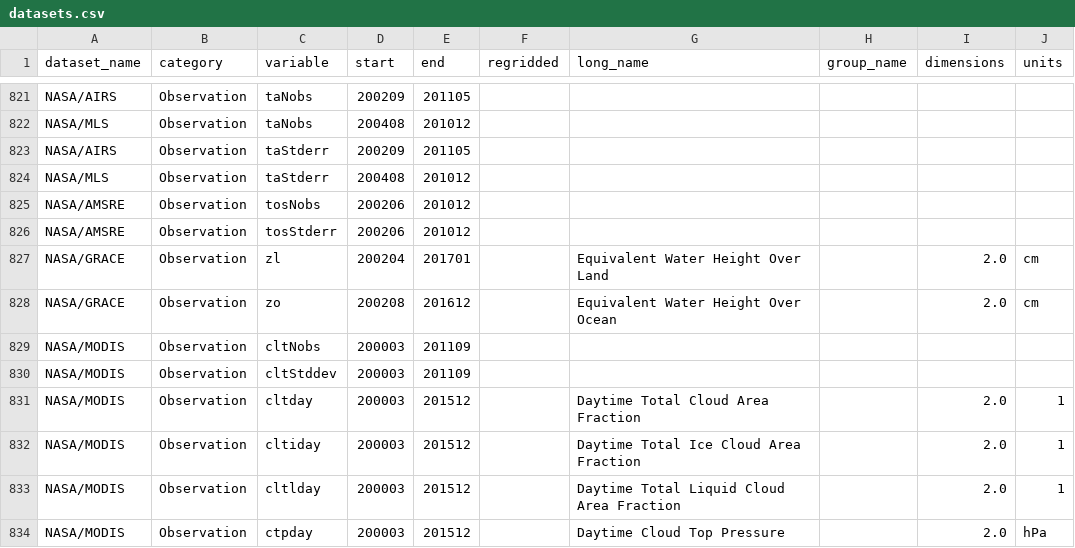
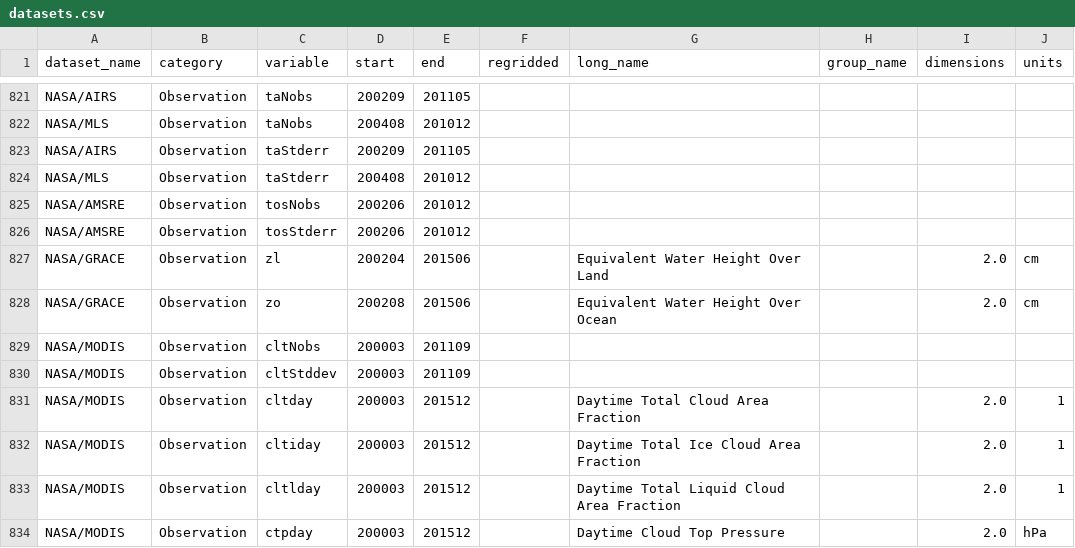
Before and after one commit to cmda-jpl/cmda_notebooks, a CSV file: datasets.csv, drawn as a sheet; only a part is shown, gaps mark what is left out.

Commit message:
Use correct end date for GRACE

```diff
--- a/datasets.csv
+++ b/datasets.csv
@@ -826,4 +826,4 @@ NASA/AMSRE,Observation,tosNobs,200206,201012,,,,,
 NASA/AMSRE,Observation,tosStderr,200206,201012,,,,,
-NASA/GRACE,Observation,zl,200204,201701,,Equivalent Water Height Over Land,,2.0,cm
-NASA/GRACE,Observation,zo,200208,201612,,Equivalent Water Height Over Ocean,,2.0,cm
+NASA/GRACE,Observation,zl,200204,201506,,Equivalent Water Height Over Land,,2.0,cm
+NASA/GRACE,Observation,zo,200208,201506,,Equivalent Water Height Over Ocean,,2.0,cm
 NASA/MODIS,Observation,cltNobs,200003,201109,,,,,
```
